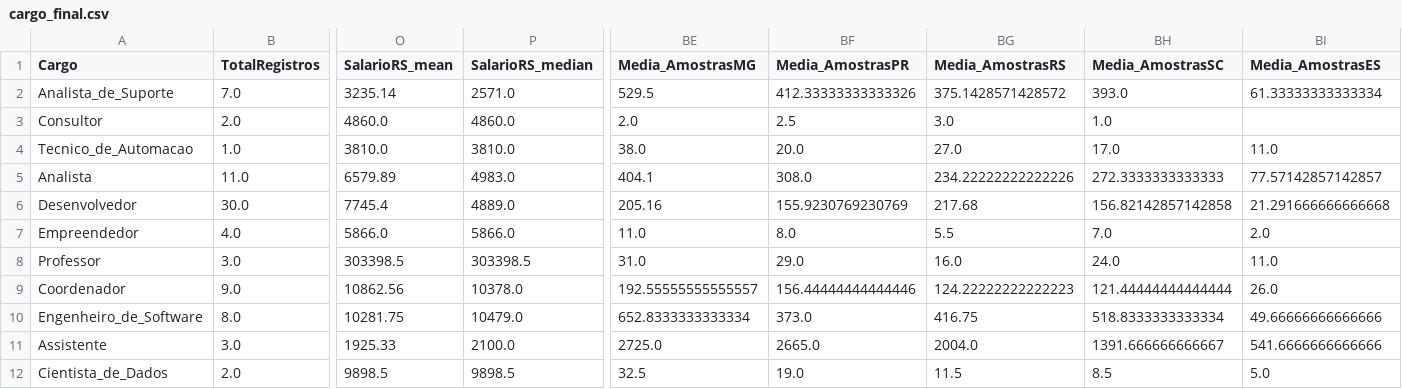
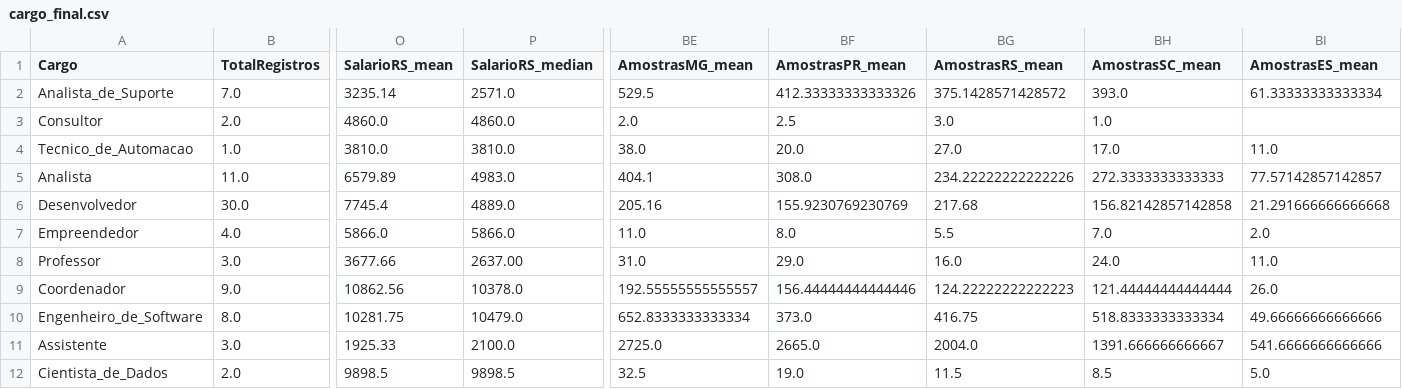
Before and after one commit to nattes-s/tp-visualizacao, a CSV file: data/cargo_final.csv, drawn as a sheet; only a part is shown, gaps mark what is left out; the diff names each change by its address in the sheet, - before the commit and + after, or states it on an @@ line.

```diff
--- a/data/cargo_final.csv
+++ b/data/cargo_final.csv
-BE1: Media_AmostrasMG
+BE1: AmostrasMG_mean
-BF1: Media_AmostrasPR
+BF1: AmostrasPR_mean
-BG1: Media_AmostrasRS
+BG1: AmostrasRS_mean
-BH1: Media_AmostrasSC
+BH1: AmostrasSC_mean
-BI1: Media_AmostrasES
+BI1: AmostrasES_mean
-O8 (SalarioRS_mean): 303398.5
+O8 (SalarioRS_mean): 3677.66
-P8 (SalarioRS_median): 303398.5
+P8 (SalarioRS_median): 2637.00
```
Also changed, not shown: 2 other files.
